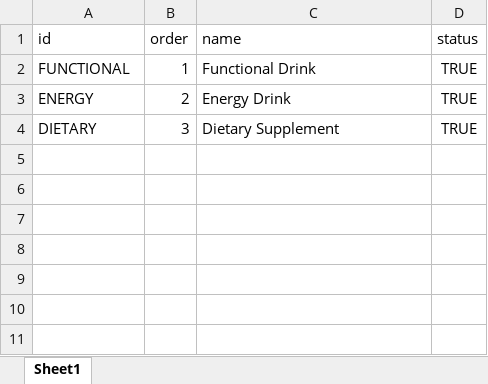
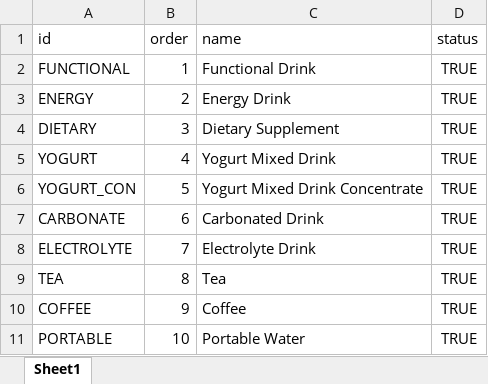
Before and after one commit to Supakon2543/TLS-BackEnd, an Excel workbook: prisma/staticfile/sample_description.xlsx, sheet Sheet1, drawn as a sheet; values as stored, in another font and other column widths than the file's, no borders; the diff names each change by its address in the sheet, - before the commit and + after, or states it on an @@ line.

```diff
--- a/prisma/staticfile/sample_description.xlsx (sheet Sheet1)
+++ b/prisma/staticfile/sample_description.xlsx (sheet Sheet1)
+row 5: YOGURT | 4 | Yogurt Mixed Drink | TRUE
+row 6: YOGURT_CON | 5 | Yogurt Mixed Drink Concentrate | TRUE
+row 7: CARBONATE | 6 | Carbonated Drink | TRUE
+row 8: ELECTROLYTE | 7 | Electrolyte Drink | TRUE
+row 9: TEA | 8 | Tea | TRUE
+row 10: COFFEE | 9 | Coffee | TRUE
+row 11: PORTABLE | 10 | Portable Water | TRUE
```
Also changed, not shown: 9 other files.
